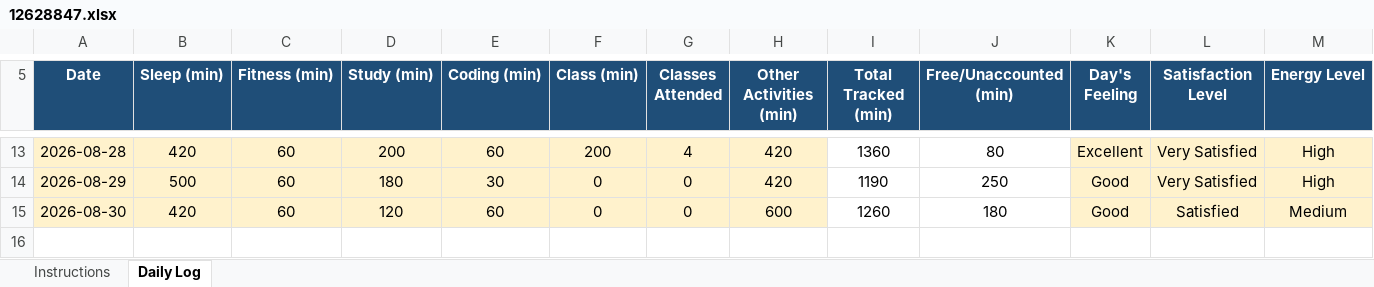
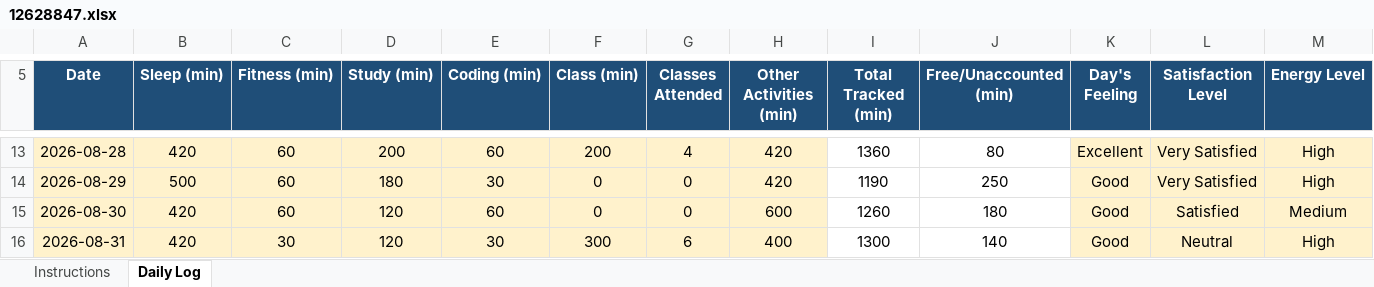
Before and after one commit to tarun45-design/CAP776, an Excel workbook: 12628847.xlsx, sheet Daily Log, drawn as a sheet; only a part is shown, gaps mark what is left out; values as stored, in another font and other column widths than the file's, no borders; conditional formats not drawn; rows hold the shown columns only; the diff names each change by its address in the sheet, - before the commit and + after, or states it on an @@ line.

Commit message:
31-08-2026

```diff
--- a/12628847.xlsx (sheet Daily Log)
+++ b/12628847.xlsx (sheet Daily Log)
+row 16: 2026-08-31 | 420 | 30 | 120 | 30 | 300 | 6 | 400 | 1300 | 140 | Good | Neutral | High
```
